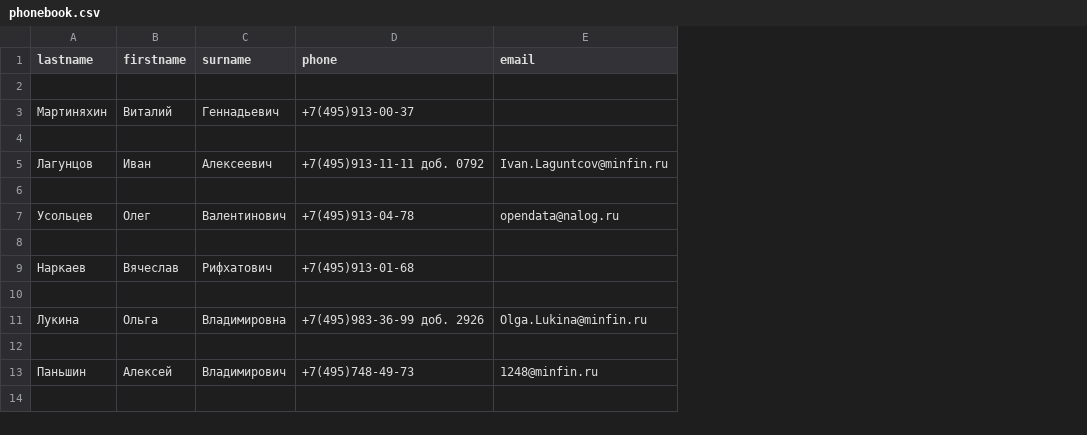
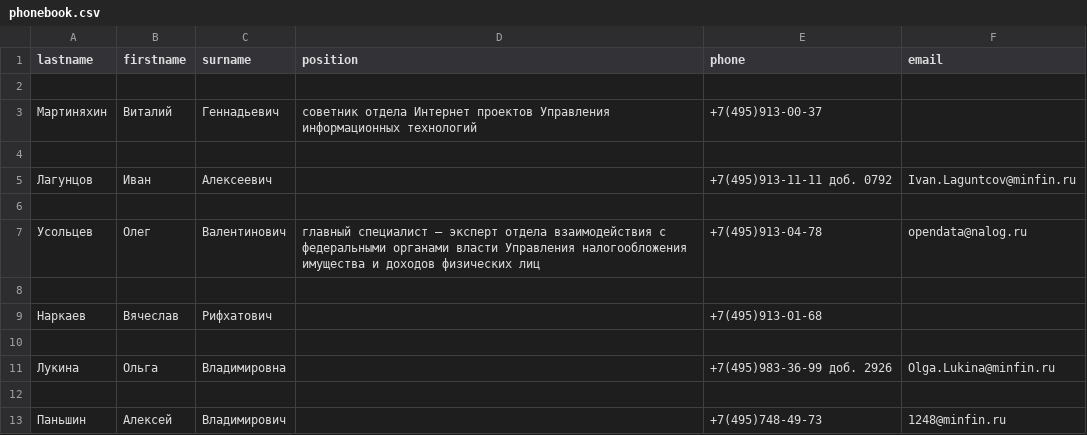
Before and after one commit to artkis74/HW_regex, a CSV file: phonebook.csv, drawn as a sheet; the diff names each change by its address in the sheet, - before the commit and + after, or states it on an @@ line.

Commit message:
Add position to phonebook.csv

```diff
--- a/phonebook.csv
+++ b/phonebook.csv
+column D (position), rows 3-7: cоветник отдела Интернет проектов Управления информационных технологий |  |  |  | главный специалист – эксперт отдела взаимодействия с федеральными органами власти Управления налогообложения имущества и доходов физических лиц
```
Also changed, not shown: 1 other file.
